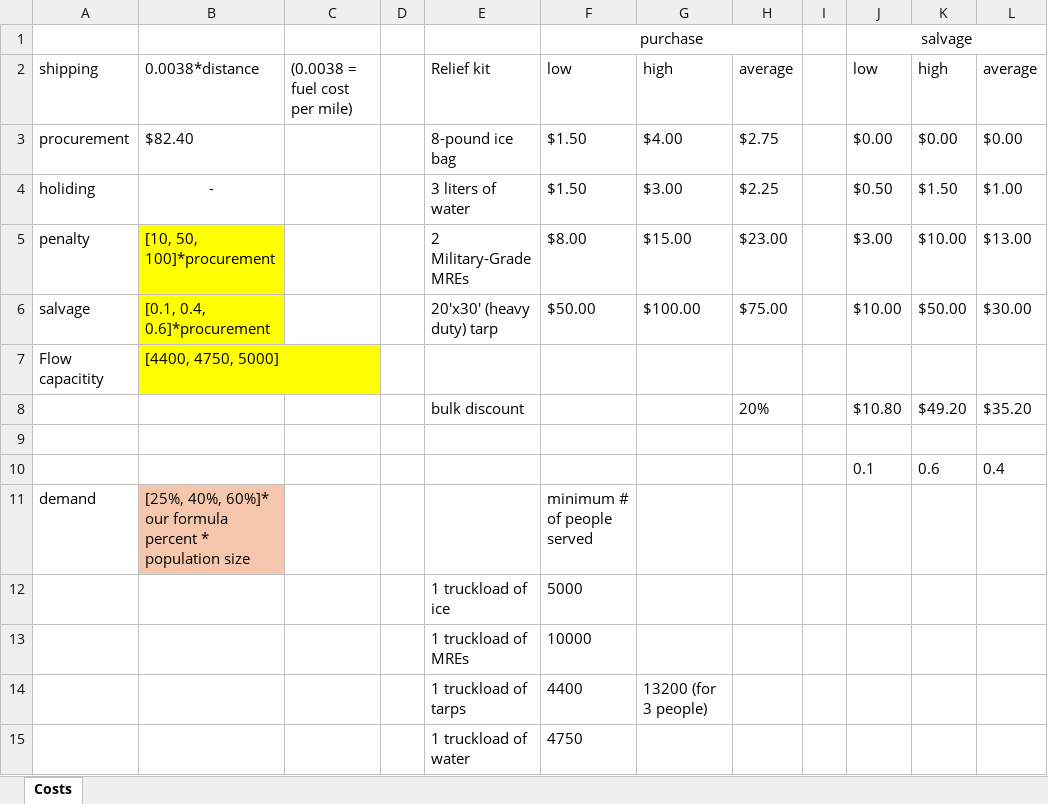
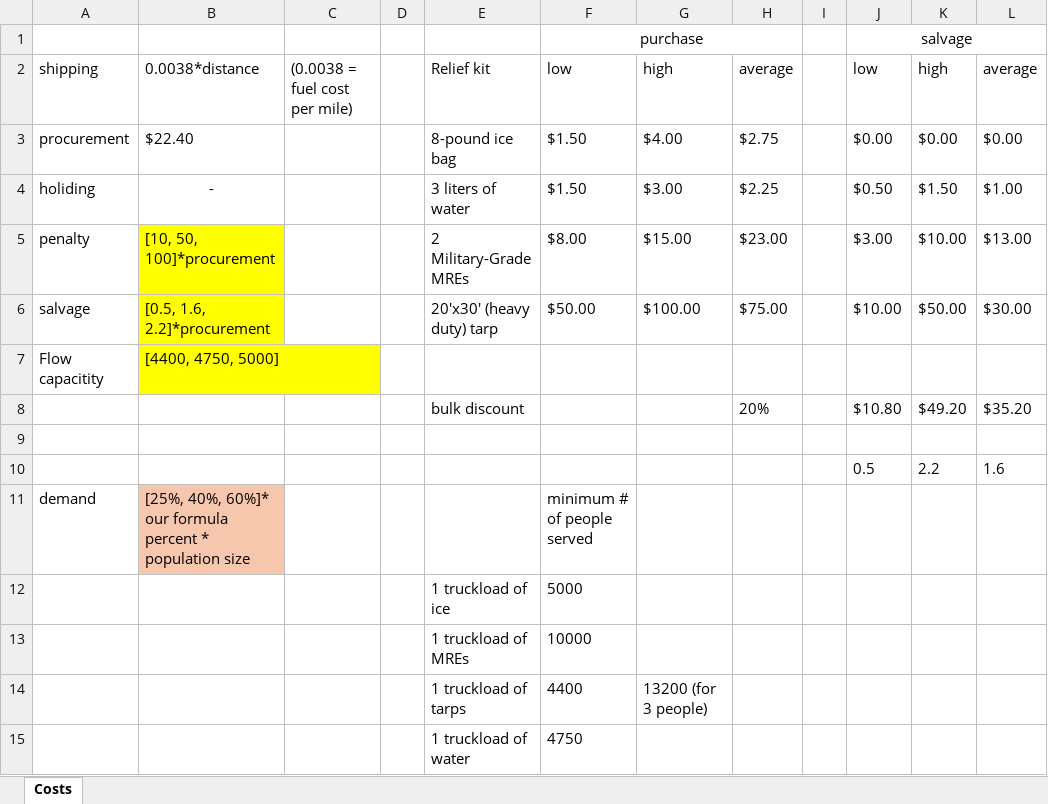
Before and after one commit to songmath-thunderain/msp_models_for_adaptive_disaster_relief_logistics_planning, an Excel workbook: Python/data/case-study/SC-network/other-data.xlsx, sheet Costs, drawn as a sheet; values as stored, in another font and other column widths than the file's, no borders; removed rows and columns are numbered as before the commit, all else as after; the diff names each change by its address in the sheet, - before the commit and + after, or states it on an @@ line.

```diff
--- a/Python/data/case-study/SC-network/other-data.xlsx (sheet Costs)
+++ b/Python/data/case-study/SC-network/other-data.xlsx (sheet Costs)
-B3: $82.40
+B3: $22.40
-B6: [0.1, 0.4, 0.6]*procurement
+B6: [0.5, 1.6, 2.2]*procurement
-row 10:  |  |  |  |  |  |  |  |  | 0.1 | 0.6 | 0.4
+row 10:  |  |  |  |  |  |  |  |  | 0.5 | 2.2 | 1.6
```
Also changed, not shown: Python/data/case-study/SC-network/locations.xlsx, 7 other files.
